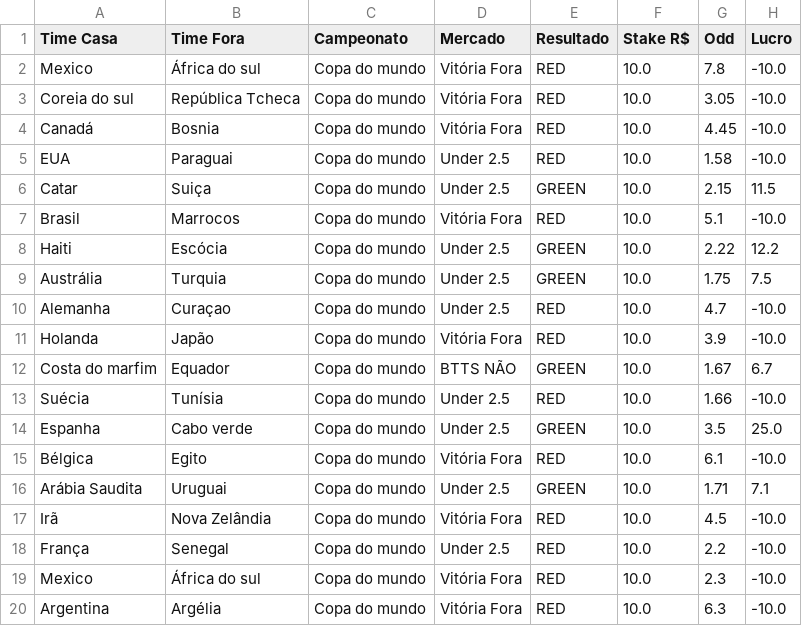
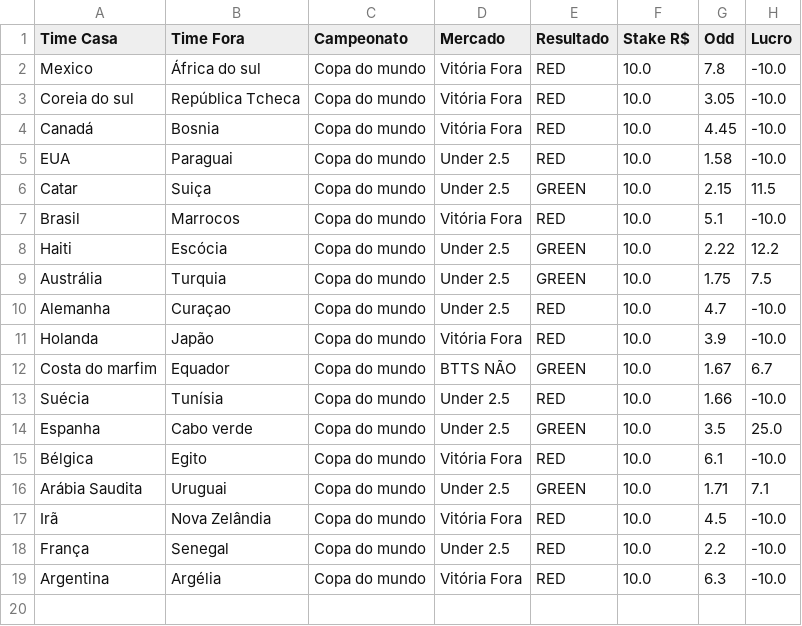
Before and after one commit to Sabonete190/bot-copa-do-mundo, a CSV file: resultados_apostas.csv, drawn as a sheet.

Commit message:
Update resultados_apostas.csv

```diff
--- a/resultados_apostas.csv
+++ b/resultados_apostas.csv
@@ -18,3 +18,2 @@ Irã,Nova Zelândia,Copa do mundo,Vitória Fora,RED,10.0,4.5,-10.0
 França,Senegal,Copa do mundo,Under 2.5,RED,10.0,2.2,-10.0
-Mexico,África do sul,Copa do mundo,Vitória Fora,RED,10.0,2.3,-10.0
 Argentina,Argélia,Copa do mundo,Vitória Fora,RED,10.0,6.3,-10.0
```
